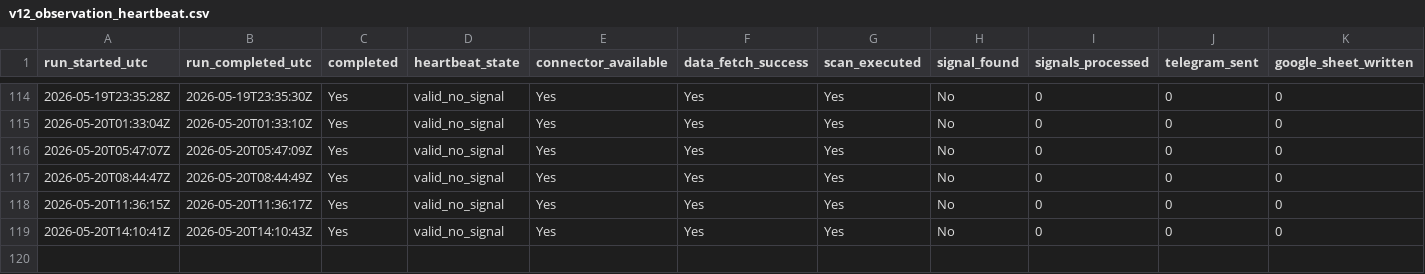
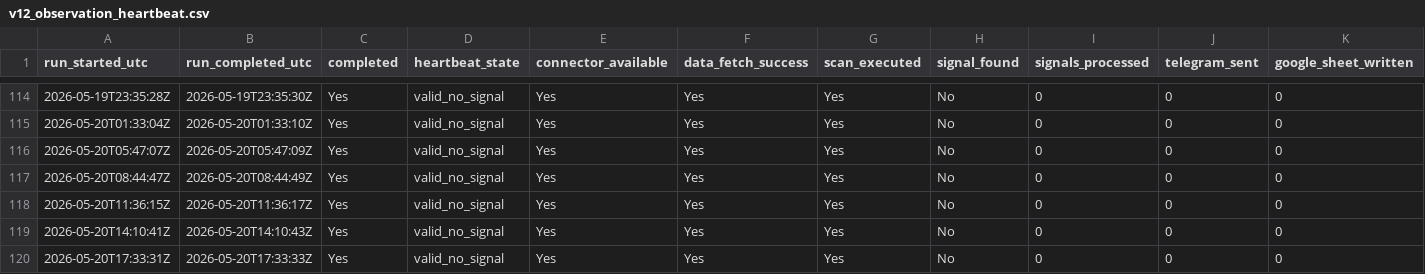
Before and after one commit to Sean11231123/quantcore-forward-observation, a CSV file: logs/v12_observation_heartbeat.csv, drawn as a sheet; only a part is shown, gaps mark what is left out; rows hold the shown columns only; the diff names each change by its address in the sheet, - before the commit and + after, or states it on an @@ line.

Commit message:
Update V12 forward logs

```diff
--- a/logs/v12_observation_heartbeat.csv
+++ b/logs/v12_observation_heartbeat.csv
+row 120: 2026-05-20T17:33:31Z | 2026-05-20T17:33:33Z | Yes | valid_no_signal | Yes | Yes | Yes | No | 0 | 0 | 0
```
